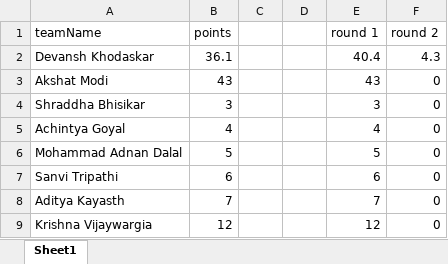
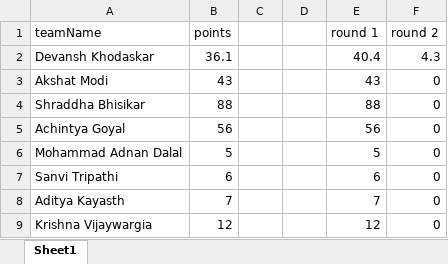
Before and after one commit to Jayesh1512/Leaderboard, an Excel workbook: src/leaderboard.xlsx, sheet Sheet1, drawn as a sheet; only a part is shown; values as stored, in another font and other column widths than the file's, no borders; the diff names each change by its address in the sheet, - before the commit and + after, or states it on an @@ line.

Commit message:
update

```diff
--- a/src/leaderboard.xlsx (sheet Sheet1)
+++ b/src/leaderboard.xlsx (sheet Sheet1)
-B4 (points): 3
+B4 (points): 88
-E4 (round 1): 3
+E4 (round 1): 88
-B5 (points): 4
+B5 (points): 56
-E5 (round 1): 4
+E5 (round 1): 56
```
